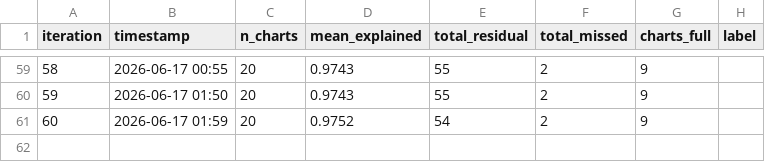
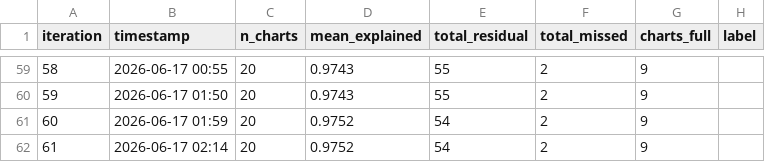
Before and after one commit to windows7lover/pdf_chart2table_parser, a CSV file: docs/loop_metrics.csv, drawn as a sheet; only a part is shown, gaps mark what is left out; the diff names each change by its address in the sheet, - before the commit and + after, or states it on an @@ line.

```diff
--- a/docs/loop_metrics.csv
+++ b/docs/loop_metrics.csv
+row 62: 61 | 2026-06-17 02:14 | 20 | 0.9752 | 54 | 2 | 9
```
Also changed, not shown: 4 other files.
